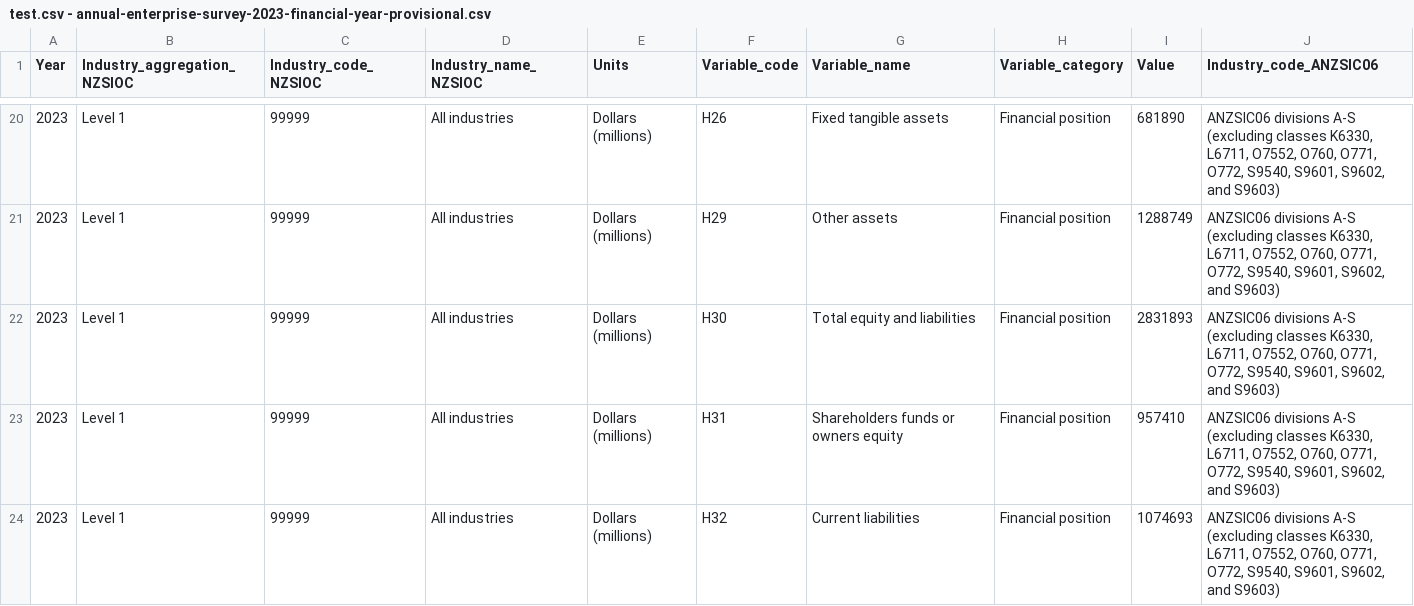
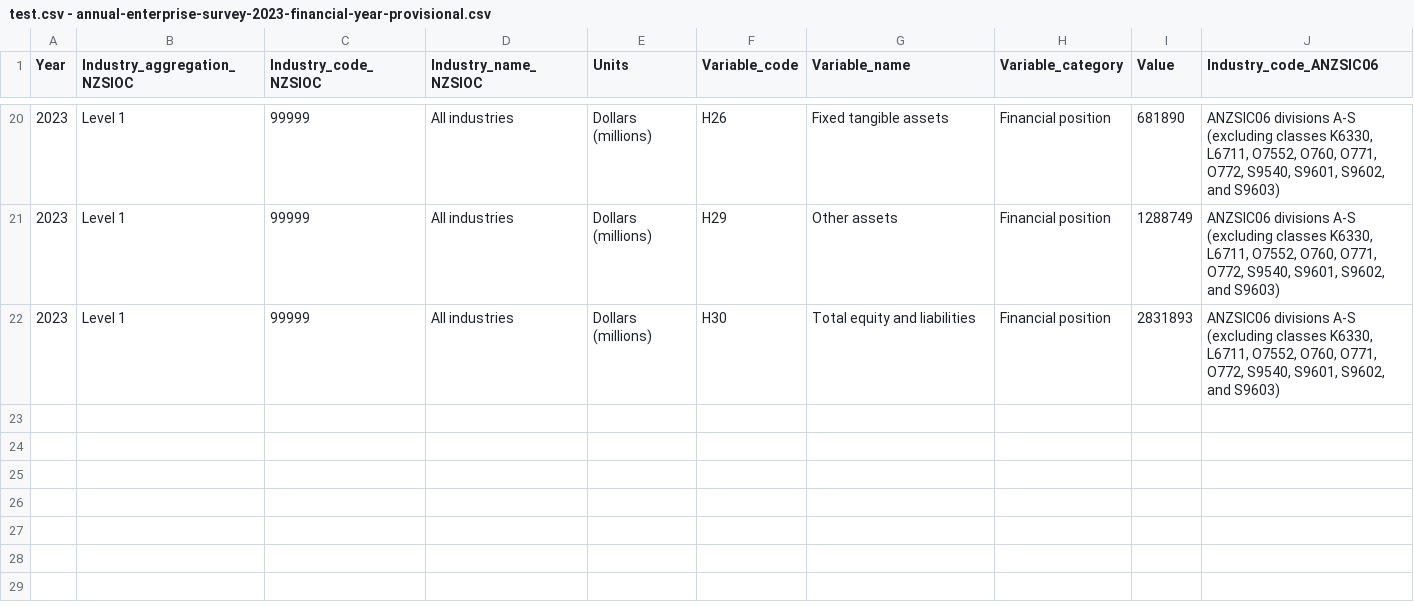
Before and after one commit to devyansh1238/grafana_japit, a CSV file: test.csv - annual-enterprise-survey-2023-financial-year-provisional.csv, drawn as a sheet; only a part is shown, gaps mark what is left out.

Commit message:
Update test.csv - annual-enterprise-survey-2023-financial-year-provisional.csv

```diff
--- a/test.csv - annual-enterprise-survey-2023-financial-year-provisional.csv
+++ b/test.csv - annual-enterprise-survey-2023-financial-year-provisional.csv
@@ -22,3 +22 @@ Year,Industry_aggregation_NZSIOC,Industry_code_NZSIOC,Industry_name_NZSIOC,Units
 2023,Level 1,99999,All industries,Dollars (millions),H30,Total equity and liabilities,Financial position,2831893,"ANZSIC06 divisions A-S (excluding classes K6330, L6711, O7552, O760, O771, O772, S9540, S9601, S9602, and S9603)"
-2023,Level 1,99999,All industries,Dollars (millions),H31,Shareholders funds or owners equity,Financial position,957410,"ANZSIC06 divisions A-S (excluding classes K6330, L6711, O7552, O760, O771, O772, S9540, S9601, S9602, and S9603)"
-2023,Level 1,99999,All industries,Dollars (millions),H32,Current liabilities,Financial position,1074693,"ANZSIC06 divisions A-S (excluding classes K6330, L6711, O7552, O760, O771, O772, S9540, S9601, S9602, and S9603)"
```
